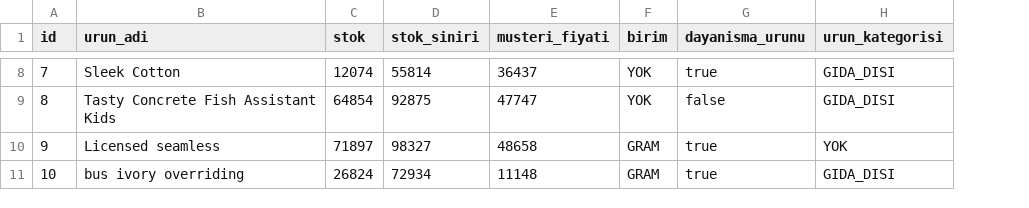
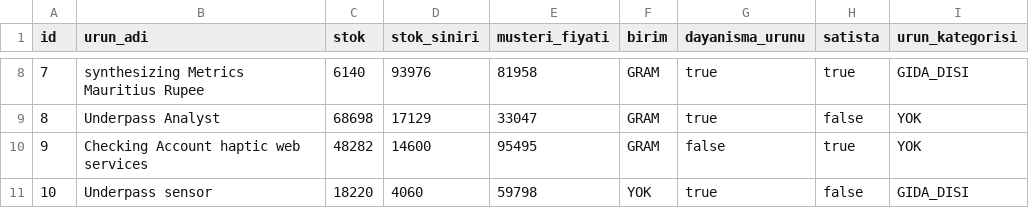
Before and after one commit to mertmr/pirot, a CSV file: src/main/resources/config/liquibase/fake-data/urun.csv, drawn as a sheet; only a part is shown, gaps mark what is left out; addresses are those after the commit; the diff covers the shown part only; the diff names each change by its address in the sheet, - before the commit and + after, or states it on an @@ line.

```diff
--- a/src/main/resources/config/liquibase/fake-data/urun.csv
+++ b/src/main/resources/config/liquibase/fake-data/urun.csv
+column H (satista), rows 8-11: true | false | true | false
-B8 (urun_adi): Sleek Cotton
+B8 (urun_adi): synthesizing Metrics Mauritius Rupee
-C8 (stok): 12074
+C8 (stok): 6140
-D8 (stok_siniri): 55814
+D8 (stok_siniri): 93976
-E8 (musteri_fiyati): 36437
+E8 (musteri_fiyati): 81958
-F8:F9 (birim): YOK
+F8:F9 (birim): GRAM
-B9 (urun_adi): Tasty Concrete Fish Assistant Kids
+B9 (urun_adi): Underpass Analyst
-C9 (stok): 64854
+C9 (stok): 68698
-D9 (stok_siniri): 92875
+D9 (stok_siniri): 17129
-E9 (musteri_fiyati): 47747
+E9 (musteri_fiyati): 33047
-G9 (dayanisma_urunu): false
+G9 (dayanisma_urunu): true
-I9 (urun_kategorisi): GIDA_DISI
+I9 (urun_kategorisi): YOK
-B10 (urun_adi): Licensed seamless
+B10 (urun_adi): Checking Account haptic web services
-C10 (stok): 71897
+C10 (stok): 48282
-D10 (stok_siniri): 98327
+D10 (stok_siniri): 14600
-E10 (musteri_fiyati): 48658
+E10 (musteri_fiyati): 95495
-G10 (dayanisma_urunu): true
+G10 (dayanisma_urunu): false
-B11 (urun_adi): bus ivory overriding
+B11 (urun_adi): Underpass sensor
-C11 (stok): 26824
+C11 (stok): 18220
-D11 (stok_siniri): 72934
+D11 (stok_siniri): 4060
-E11 (musteri_fiyati): 11148
+E11 (musteri_fiyati): 59798
-F11 (birim): GRAM
+F11 (birim): YOK
```
Also changed, not shown: 31 edited cells elsewhere in this file, 17 other files.
